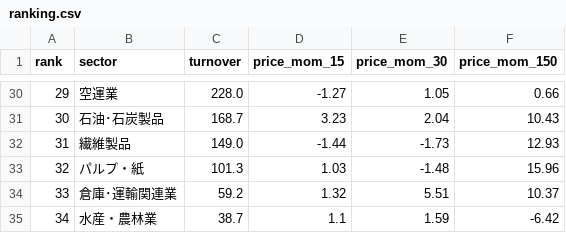
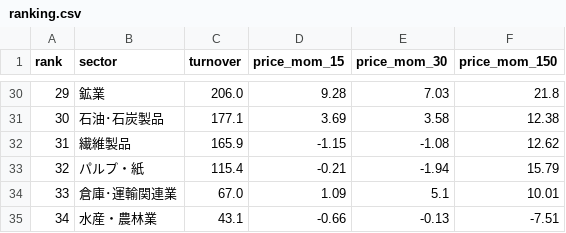
Before and after one commit to hatsuyofuji-create/stock-screener, a CSV file: jp-sector-flow/db/ranking.csv, drawn as a sheet; only a part is shown, gaps mark what is left out; the diff covers the shown part only.

```diff
--- a/jp-sector-flow/db/ranking.csv
+++ b/jp-sector-flow/db/ranking.csv
@@ -30,6 +30,6 @@ rank,sector,turnover,price_mom_15,price_mom_30,price_mom_150
-29,空運業,228.0,-1.27,1.05,0.66
-30,石油･石炭製品,168.7,3.23,2.04,10.43
-31,繊維製品,149.0,-1.44,-1.73,12.93
-32,パルプ・紙,101.3,1.03,-1.48,15.96
-33,倉庫･運輸関連業,59.2,1.32,5.51,10.37
-34,水産・農林業,38.7,1.1,1.59,-6.42
+29,鉱業,206.0,9.28,7.03,21.8
+30,石油･石炭製品,177.1,3.69,3.58,12.38
+31,繊維製品,165.9,-1.15,-1.08,12.62
+32,パルプ・紙,115.4,-0.21,-1.94,15.79
+33,倉庫･運輸関連業,67.0,1.09,5.1,10.01
+34,水産・農林業,43.1,-0.66,-0.13,-7.51
```
Also changed, not shown: 119 edited cells elsewhere in this file, jp-sector-flow/db/monthly.csv, jp-sector-flow/db/turnover.csv, 2 other files.
